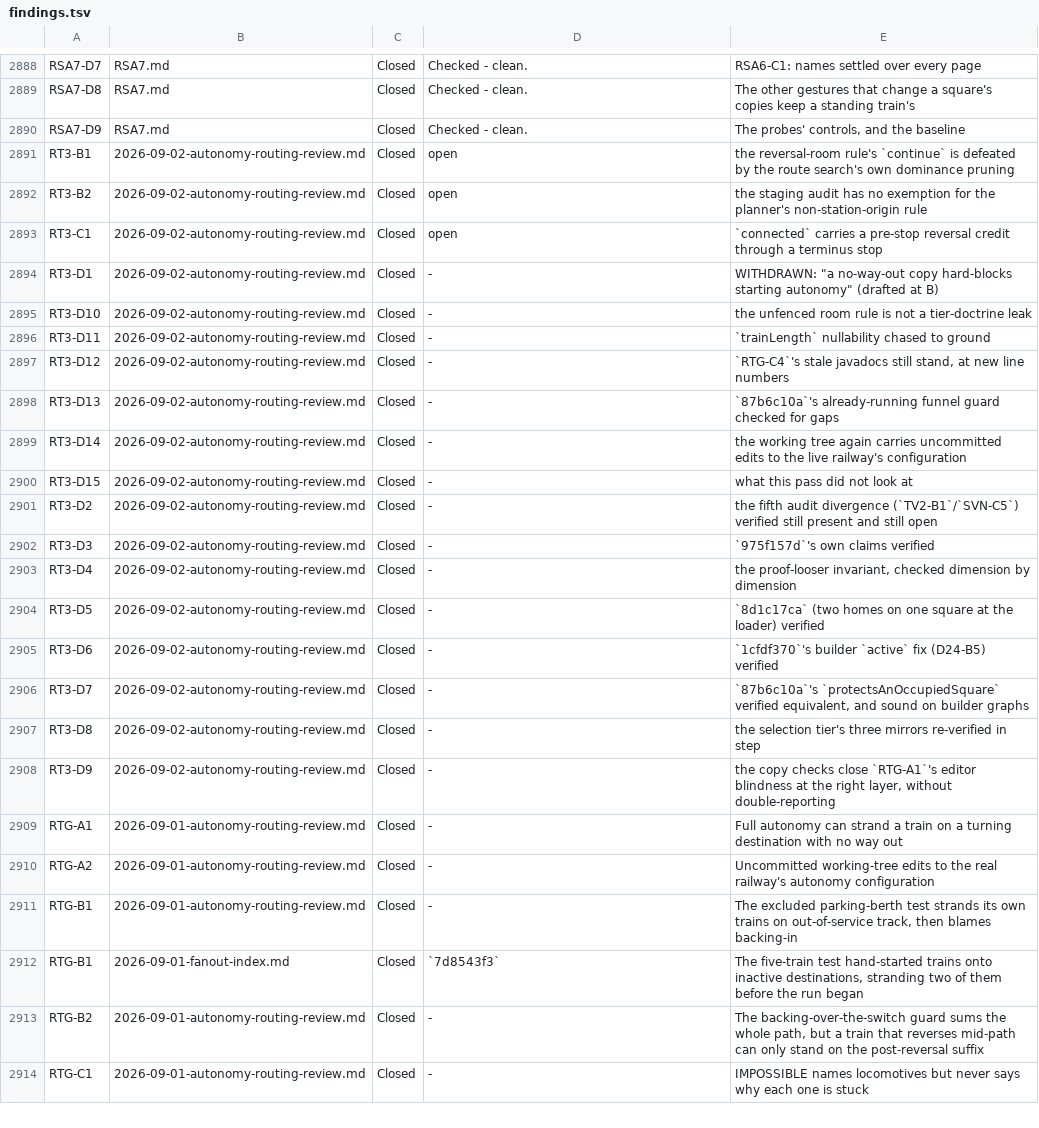
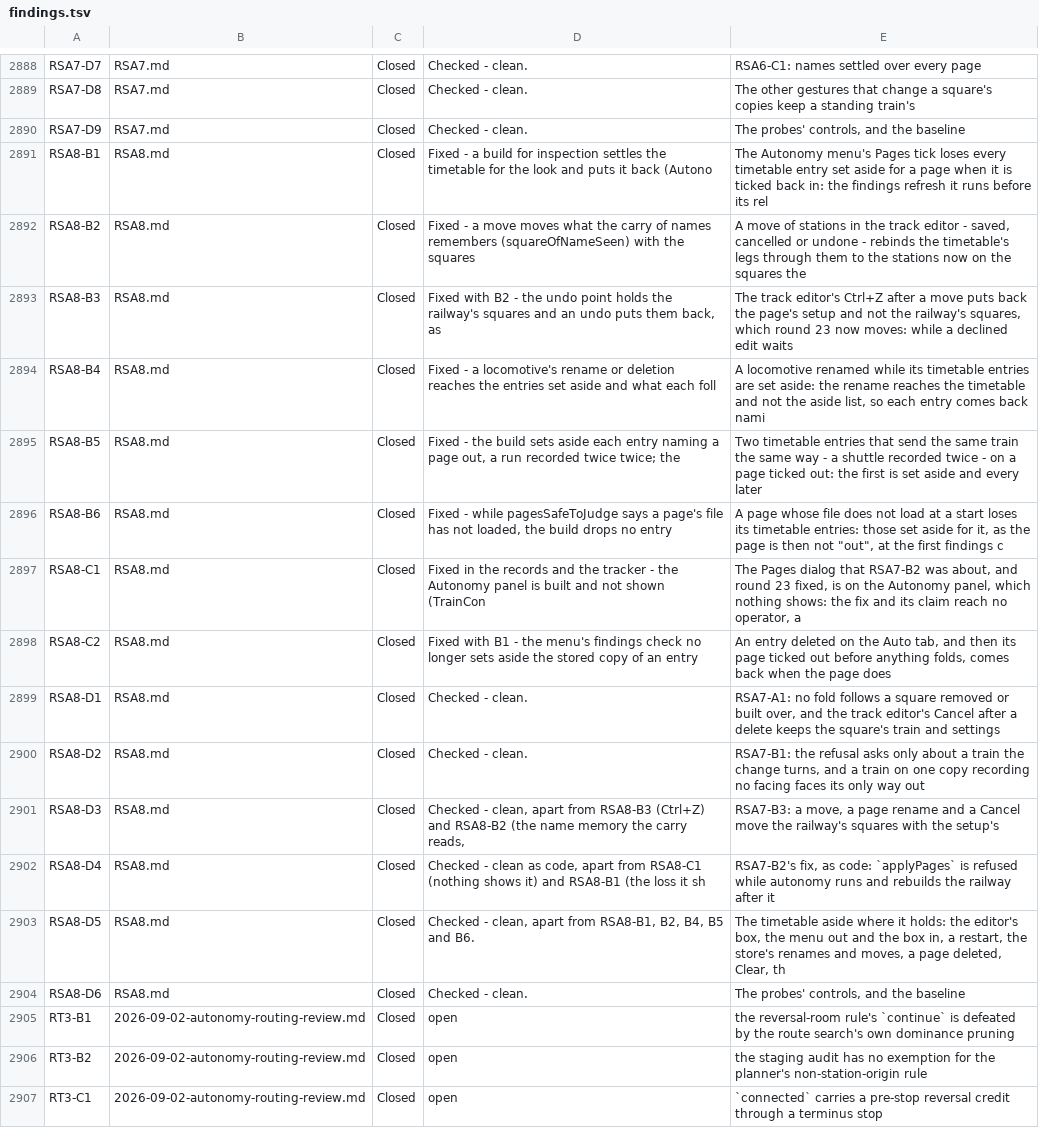
Before and after one commit to bob123456678/TrainControl, a TSV file: docs/manual-tests/findings.tsv, drawn as a sheet; only a part is shown, gaps mark what is left out; the shorter side is filled out with more unchanged rows; the diff names each change by its address in the sheet, - before the commit and + after, or states it on an @@ line.

```diff
--- a/docs/manual-tests/findings.tsv
+++ b/docs/manual-tests/findings.tsv
+row 2891: RSA8-B1 | RSA8.md | Closed | Fixed - a build for inspection settles the timetable for the look and puts it back (Autono | The Autonomy menu's Pages tick loses every timetable entry set aside for a page when it is ticked back in: the findings refresh it runs before its rel
+row 2892: RSA8-B2 | RSA8.md | Closed | Fixed - a move moves what the carry of names remembers (squareOfNameSeen) with the squares | A move of stations in the track editor - saved, cancelled or undone - rebinds the timetable's legs through them to the stations now on the squares the
+row 2893: RSA8-B3 | RSA8.md | Closed | Fixed with B2 - the undo point holds the railway's squares and an undo puts them back, as | The track editor's Ctrl+Z after a move puts back the page's setup and not the railway's squares, which round 23 now moves: while a declined edit waits
+row 2894: RSA8-B4 | RSA8.md | Closed | Fixed - a locomotive's rename or deletion reaches the entries set aside and what each foll | A locomotive renamed while its timetable entries are set aside: the rename reaches the timetable and not the aside list, so each entry comes back nami
+row 2895: RSA8-B5 | RSA8.md | Closed | Fixed - the build sets aside each entry naming a page out, a run recorded twice twice; the | Two timetable entries that send the same train the same way - a shuttle recorded twice - on a page ticked out: the first is set aside and every later
+row 2896: RSA8-B6 | RSA8.md | Closed | Fixed - while pagesSafeToJudge says a page's file has not loaded, the build drops no entry | A page whose file does not load at a start loses its timetable entries: those set aside for it, as the page is then not "out", at the first findings c
+row 2897: RSA8-C1 | RSA8.md | Closed | Fixed in the records and the tracker - the Autonomy panel is built and not shown (TrainCon | The Pages dialog that RSA7-B2 was about, and round 23 fixed, is on the Autonomy panel, which nothing shows: the fix and its claim reach no operator, a
+row 2898: RSA8-C2 | RSA8.md | Closed | Fixed with B1 - the menu's findings check no longer sets aside the stored copy of an entry | An entry deleted on the Auto tab, and then its page ticked out before anything folds, comes back when the page does
+row 2899: RSA8-D1 | RSA8.md | Closed | Checked - clean. | RSA7-A1: no fold follows a square removed or built over, and the track editor's Cancel after a delete keeps the square's train and settings
+row 2900: RSA8-D2 | RSA8.md | Closed | Checked - clean. | RSA7-B1: the refusal asks only about a train the change turns, and a train on one copy recording no facing faces its only way out
+row 2901: RSA8-D3 | RSA8.md | Closed | Checked - clean, apart from RSA8-B3 (Ctrl+Z) and RSA8-B2 (the name memory the carry reads, | RSA7-B3: a move, a page rename and a Cancel move the railway's squares with the setup's
+row 2902: RSA8-D4 | RSA8.md | Closed | Checked - clean as code, apart from RSA8-C1 (nothing shows it) and RSA8-B1 (the loss it sh | RSA7-B2's fix, as code: `applyPages` is refused while autonomy runs and rebuilds the railway after it
+row 2903: RSA8-D5 | RSA8.md | Closed | Checked - clean, apart from RSA8-B1, B2, B4, B5 and B6. | The timetable aside where it holds: the editor's box, the menu out and the box in, a restart, the store's renames and moves, a page deleted, Clear, th
+row 2904: RSA8-D6 | RSA8.md | Closed | Checked - clean. | The probes' controls, and the baseline
```
Also changed, not shown: 4 other files.
